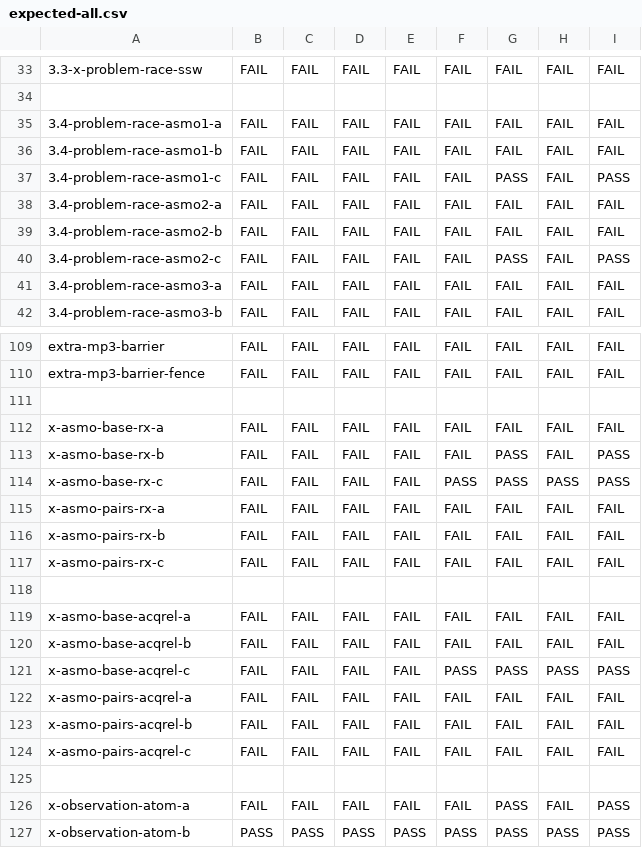
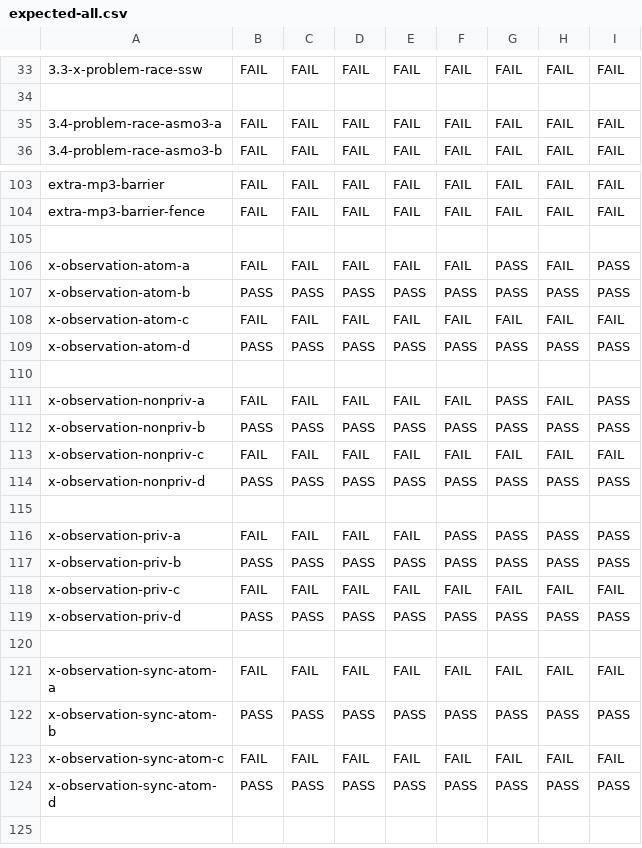
Before and after one commit to JnsGlnr/Dat3M, a CSV file: litmus/VULKAN/pvmm/expected-all.csv, drawn as a sheet; only a part is shown, gaps mark what is left out; the shorter side is filled out with more unchanged rows; the diff names each change by its address in the sheet, - before the commit and + after, or states it on an @@ line.

Commit message:
Move asmo tests to pylitmus

```diff
--- a/litmus/VULKAN/pvmm/expected-all.csv
+++ b/litmus/VULKAN/pvmm/expected-all.csv
-row 35: 3.4-problem-race-asmo1-a | FAIL | FAIL | FAIL | FAIL | FAIL | FAIL | FAIL | FAIL
-row 36: 3.4-problem-race-asmo1-b | FAIL | FAIL | FAIL | FAIL | FAIL | FAIL | FAIL | FAIL
-row 37: 3.4-problem-race-asmo1-c | FAIL | FAIL | FAIL | FAIL | FAIL | PASS | FAIL | PASS
-row 38: 3.4-problem-race-asmo2-a | FAIL | FAIL | FAIL | FAIL | FAIL | FAIL | FAIL | FAIL
-row 39: 3.4-problem-race-asmo2-b | FAIL | FAIL | FAIL | FAIL | FAIL | FAIL | FAIL | FAIL
-row 40: 3.4-problem-race-asmo2-c | FAIL | FAIL | FAIL | FAIL | FAIL | PASS | FAIL | PASS
-row 111: (empty)
-row 112: x-asmo-base-rx-a | FAIL | FAIL | FAIL | FAIL | FAIL | FAIL | FAIL | FAIL
-row 113: x-asmo-base-rx-b | FAIL | FAIL | FAIL | FAIL | FAIL | PASS | FAIL | PASS
-row 114: x-asmo-base-rx-c | FAIL | FAIL | FAIL | FAIL | PASS | PASS | PASS | PASS
-row 115: x-asmo-pairs-rx-a | FAIL | FAIL | FAIL | FAIL | FAIL | FAIL | FAIL | FAIL
-row 116: x-asmo-pairs-rx-b | FAIL | FAIL | FAIL | FAIL | FAIL | FAIL | FAIL | FAIL
-row 117: x-asmo-pairs-rx-c | FAIL | FAIL | FAIL | FAIL | FAIL | FAIL | FAIL | FAIL
-row 118: (empty)
-row 119: x-asmo-base-acqrel-a | FAIL | FAIL | FAIL | FAIL | FAIL | FAIL | FAIL | FAIL
-row 120: x-asmo-base-acqrel-b | FAIL | FAIL | FAIL | FAIL | FAIL | FAIL | FAIL | FAIL
-row 121: x-asmo-base-acqrel-c | FAIL | FAIL | FAIL | FAIL | PASS | PASS | PASS | PASS
-row 122: x-asmo-pairs-acqrel-a | FAIL | FAIL | FAIL | FAIL | FAIL | FAIL | FAIL | FAIL
-row 123: x-asmo-pairs-acqrel-b | FAIL | FAIL | FAIL | FAIL | FAIL | FAIL | FAIL | FAIL
-row 124: x-asmo-pairs-acqrel-c | FAIL | FAIL | FAIL | FAIL | FAIL | FAIL | FAIL | FAIL
```
Also changed, not shown: litmus/VULKAN/pvmm/expected-races-all.csv, 18 other files.
